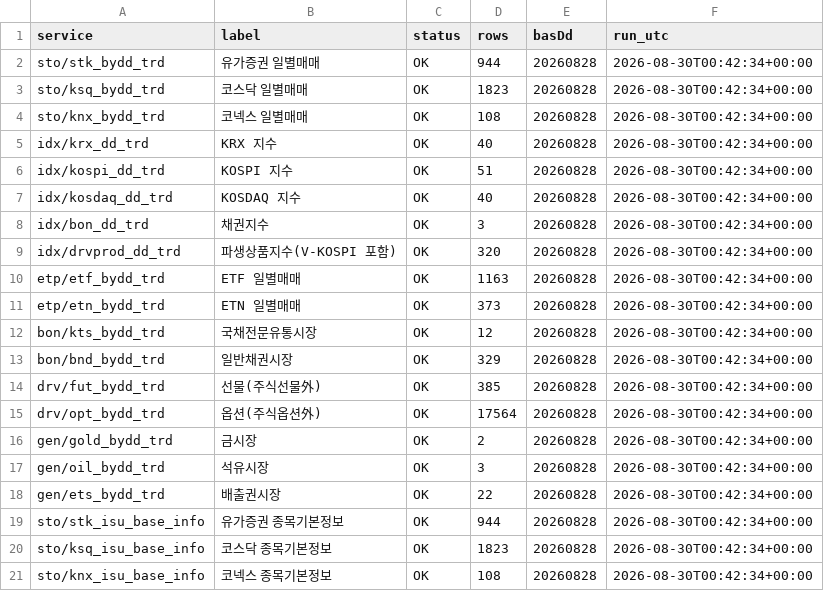
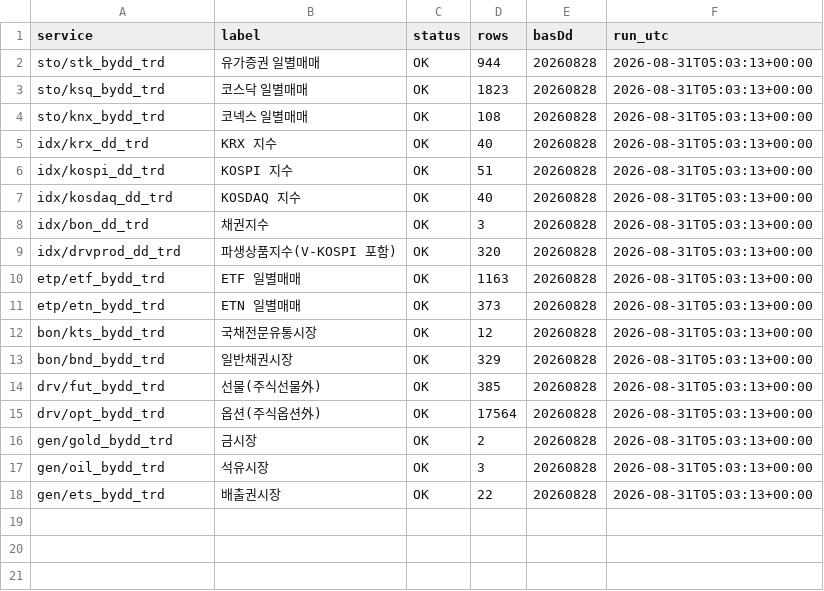
Before and after one commit to Leelll1/Screen, a CSV file: results/krx/status.csv, drawn as a sheet.

```diff
--- a/results/krx/status.csv
+++ b/results/krx/status.csv
@@ -1,21 +1,18 @@
 service,label,status,rows,basDd,run_utc
-sto/stk_bydd_trd,유가증권 일별매매,OK,944,20260828,2026-08-30T00:42:34+00:00
-sto/ksq_bydd_trd,코스닥 일별매매,OK,1823,20260828,2026-08-30T00:42:34+00:00
-sto/knx_bydd_trd,코넥스 일별매매,OK,108,20260828,2026-08-30T00:42:34+00:00
-idx/krx_dd_trd,KRX 지수,OK,40,20260828,2026-08-30T00:42:34+00:00
-idx/kospi_dd_trd,KOSPI 지수,OK,51,20260828,2026-08-30T00:42:34+00:00
-idx/kosdaq_dd_trd,KOSDAQ 지수,OK,40,20260828,2026-08-30T00:42:34+00:00
-idx/bon_dd_trd,채권지수,OK,3,20260828,2026-08-30T00:42:34+00:00
-idx/drvprod_dd_trd,파생상품지수(V-KOSPI 포함),OK,320,20260828,2026-08-30T00:42:34+00:00
-etp/etf_bydd_trd,ETF 일별매매,OK,1163,20260828,2026-08-30T00:42:34+00:00
-etp/etn_bydd_trd,ETN 일별매매,OK,373,20260828,2026-08-30T00:42:34+00:00
-bon/kts_bydd_trd,국채전문유통시장,OK,12,20260828,2026-08-30T00:42:34+00:00
-bon/bnd_bydd_trd,일반채권시장,OK,329,20260828,2026-08-30T00:42:34+00:00
-drv/fut_bydd_trd,선물(주식선물外),OK,385,20260828,2026-08-30T00:42:34+00:00
-drv/opt_bydd_trd,옵션(주식옵션外),OK,17564,20260828,2026-08-30T00:42:34+00:00
-gen/gold_bydd_trd,금시장,OK,2,20260828,2026-08-30T00:42:34+00:00
-gen/oil_bydd_trd,석유시장,OK,3,20260828,2026-08-30T00:42:34+00:00
-gen/ets_bydd_trd,배출권시장,OK,22,20260828,2026-08-30T00:42:34+00:00
-sto/stk_isu_base_info,유가증권 종목기본정보,OK,944,20260828,2026-08-30T00:42:34+00:00
-sto/ksq_isu_base_info,코스닥 종목기본정보,OK,1823,20260828,2026-08-30T00:42:34+00:00
-sto/knx_isu_base_info,코넥스 종목기본정보,OK,108,20260828,2026-08-30T00:42:34+00:00
+sto/stk_bydd_trd,유가증권 일별매매,OK,944,20260828,2026-08-31T05:03:13+00:00
+sto/ksq_bydd_trd,코스닥 일별매매,OK,1823,20260828,2026-08-31T05:03:13+00:00
+sto/knx_bydd_trd,코넥스 일별매매,OK,108,20260828,2026-08-31T05:03:13+00:00
+idx/krx_dd_trd,KRX 지수,OK,40,20260828,2026-08-31T05:03:13+00:00
+idx/kospi_dd_trd,KOSPI 지수,OK,51,20260828,2026-08-31T05:03:13+00:00
+idx/kosdaq_dd_trd,KOSDAQ 지수,OK,40,20260828,2026-08-31T05:03:13+00:00
+idx/bon_dd_trd,채권지수,OK,3,20260828,2026-08-31T05:03:13+00:00
+idx/drvprod_dd_trd,파생상품지수(V-KOSPI 포함),OK,320,20260828,2026-08-31T05:03:13+00:00
+etp/etf_bydd_trd,ETF 일별매매,OK,1163,20260828,2026-08-31T05:03:13+00:00
+etp/etn_bydd_trd,ETN 일별매매,OK,373,20260828,2026-08-31T05:03:13+00:00
+bon/kts_bydd_trd,국채전문유통시장,OK,12,20260828,2026-08-31T05:03:13+00:00
+bon/bnd_bydd_trd,일반채권시장,OK,329,20260828,2026-08-31T05:03:13+00:00
+drv/fut_bydd_trd,선물(주식선물外),OK,385,20260828,2026-08-31T05:03:13+00:00
+drv/opt_bydd_trd,옵션(주식옵션外),OK,17564,20260828,2026-08-31T05:03:13+00:00
+gen/gold_bydd_trd,금시장,OK,2,20260828,2026-08-31T05:03:13+00:00
+gen/oil_bydd_trd,석유시장,OK,3,20260828,2026-08-31T05:03:13+00:00
+gen/ets_bydd_trd,배출권시장,OK,22,20260828,2026-08-31T05:03:13+00:00
```
Also changed, not shown: results/fss/ews_fss.csv, results/fss/roster_map.csv, 6 other files.
